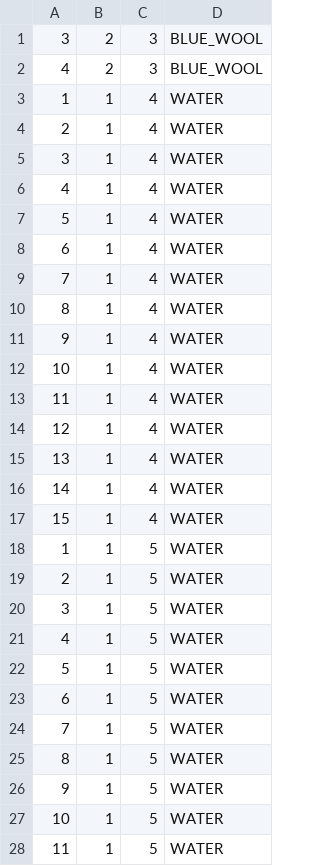
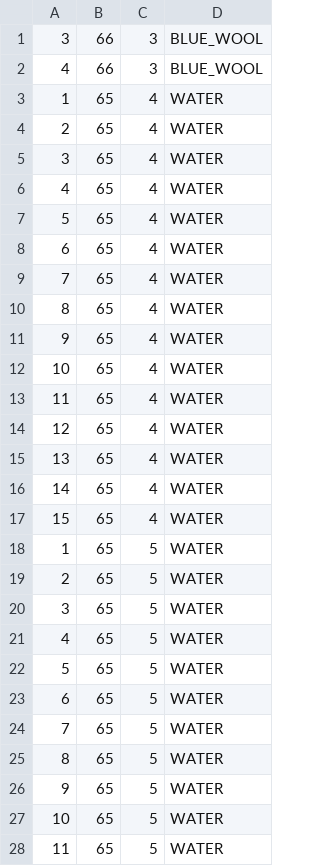
Before and after one commit to minecraft-saar/shared-resources, a CSV file: src/main/resources/de/saar/minecraft/worlds/bridge_large.csv, drawn as a sheet; only a part is shown; the diff covers the shown part only.

Commit message:
Adjusted worlds to higher floor level: bedrock=64, floor=65, teleport location=66

```diff
--- a/src/main/resources/de/saar/minecraft/worlds/bridge_large.csv
+++ b/src/main/resources/de/saar/minecraft/worlds/bridge_large.csv
@@ -1,28 +1,28 @@
-3,2,3,BLUE_WOOL
-4,2,3,BLUE_WOOL
-1,1,4,WATER
-2,1,4,WATER
-3,1,4,WATER
-4,1,4,WATER
-5,1,4,WATER
-6,1,4,WATER
-7,1,4,WATER
-8,1,4,WATER
-9,1,4,WATER
-10,1,4,WATER
-11,1,4,WATER
-12,1,4,WATER
-13,1,4,WATER
-14,1,4,WATER
-15,1,4,WATER
-1,1,5,WATER
-2,1,5,WATER
-3,1,5,WATER
-4,1,5,WATER
-5,1,5,WATER
-6,1,5,WATER
-7,1,5,WATER
-8,1,5,WATER
-9,1,5,WATER
-10,1,5,WATER
-11,1,5,WATER
+3,66,3,BLUE_WOOL
+4,66,3,BLUE_WOOL
+1,65,4,WATER
+2,65,4,WATER
+3,65,4,WATER
+4,65,4,WATER
+5,65,4,WATER
+6,65,4,WATER
+7,65,4,WATER
+8,65,4,WATER
+9,65,4,WATER
+10,65,4,WATER
+11,65,4,WATER
+12,65,4,WATER
+13,65,4,WATER
+14,65,4,WATER
+15,65,4,WATER
+1,65,5,WATER
+2,65,5,WATER
+3,65,5,WATER
+4,65,5,WATER
+5,65,5,WATER
+6,65,5,WATER
+7,65,5,WATER
+8,65,5,WATER
+9,65,5,WATER
+10,65,5,WATER
+11,65,5,WATER
```
Also changed, not shown: 4 edited cells elsewhere in this file, src/main/resources/de/saar/minecraft/worlds/teleport_block.csv, 5 other files.
